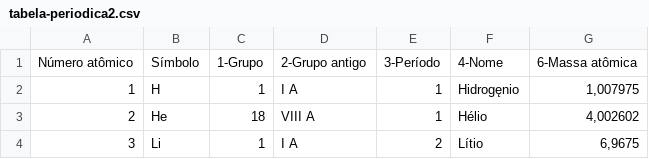
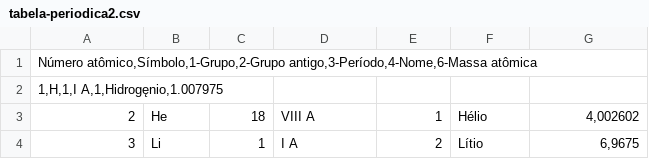
Before and after one commit to joaozz21/DATA_ANALISYS, a CSV file: tabela-periodica2.csv, drawn as a sheet; only a part is shown.

Commit message:
Update tabela-periodica2.csv

```diff
--- a/tabela-periodica2.csv
+++ b/tabela-periodica2.csv
@@ -1,3 +1,3 @@
-Número atômico;Símbolo;1-Grupo;2-Grupo antigo;3-Período;4-Nome;6-Massa atômica
-1;H;1;I A;1;Hidrogęnio;1,007975
+Número atômico,Símbolo,1-Grupo,2-Grupo antigo,3-Período,4-Nome,6-Massa atômica
+1,H,1,I A,1,Hidrogęnio,1.007975
 2;He;18;VIII A;1;Hélio;4,002602
```
